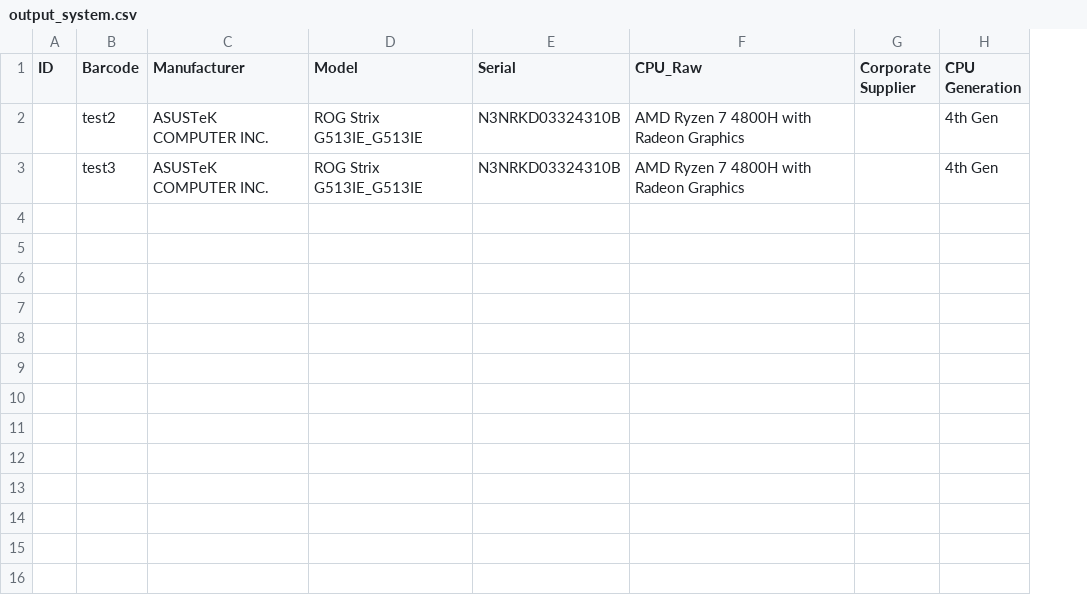
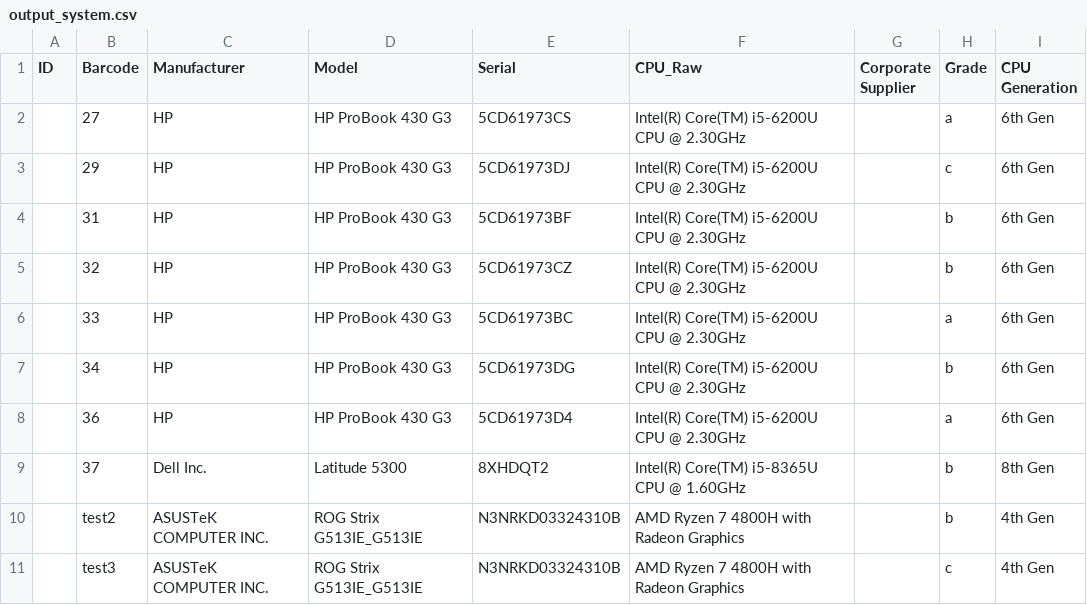
Before and after one commit to K80K8/SS, a CSV file: get_info/output_system.csv, drawn as a sheet; the diff names each change by its address in the sheet, - before the commit and + after, or states it on an @@ line.

Commit message:
updating processing data notebook

```diff
--- a/get_info/output_system.csv
+++ b/get_info/output_system.csv
+column H (Grade), rows 10-11: b | c
+row 2:  | 27 | HP | HP ProBook 430 G3 | 5CD61973CS | Intel(R) Core(TM) i5-6200U CPU @ 2.30GHz |  | a | 6th Gen
+row 3:  | 29 | HP | HP ProBook 430 G3 | 5CD61973DJ | Intel(R) Core(TM) i5-6200U CPU @ 2.30GHz |  | c | 6th Gen
+row 4:  | 31 | HP | HP ProBook 430 G3 | 5CD61973BF | Intel(R) Core(TM) i5-6200U CPU @ 2.30GHz |  | b | 6th Gen
+row 5:  | 32 | HP | HP ProBook 430 G3 | 5CD61973CZ | Intel(R) Core(TM) i5-6200U CPU @ 2.30GHz |  | b | 6th Gen
+row 6:  | 33 | HP | HP ProBook 430 G3 | 5CD61973BC | Intel(R) Core(TM) i5-6200U CPU @ 2.30GHz |  | a | 6th Gen
+row 7:  | 34 | HP | HP ProBook 430 G3 | 5CD61973DG | Intel(R) Core(TM) i5-6200U CPU @ 2.30GHz |  | b | 6th Gen
+row 8:  | 36 | HP | HP ProBook 430 G3 | 5CD61973D4 | Intel(R) Core(TM) i5-6200U CPU @ 2.30GHz |  | a | 6th Gen
+row 9:  | 37 | Dell Inc. | Latitude 5300 | 8XHDQT2 | Intel(R) Core(TM) i5-8365U CPU @ 1.60GHz |  | b | 8th Gen
```
Also changed, not shown: get_info/output_listing.csv.
